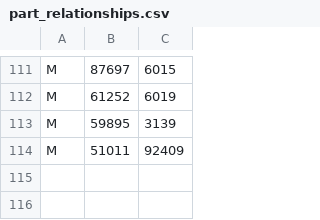
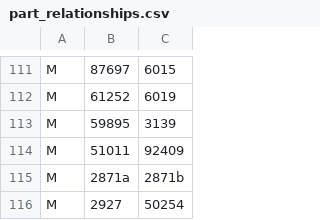
Before and after one commit to jncraton/bricki, a CSV file: data/part_relationships.csv, drawn as a sheet; only a part is shown, gaps mark what is left out.

```diff
--- a/data/part_relationships.csv
+++ b/data/part_relationships.csv
@@ -114 +114,3 @@ M,59895,3139
 M,51011,92409
+M,2871a,2871b
+M,2927,50254
```
Also changed, not shown: data/bins.csv, data/part_bins.csv.
